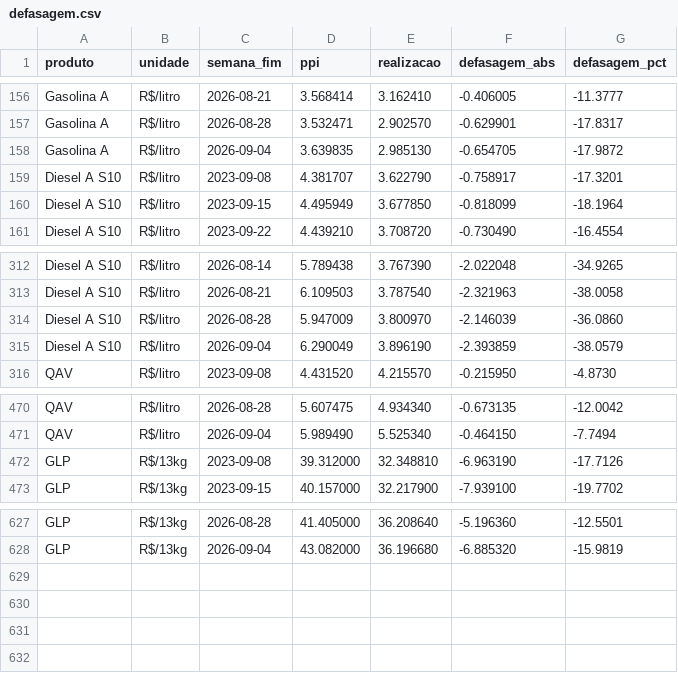
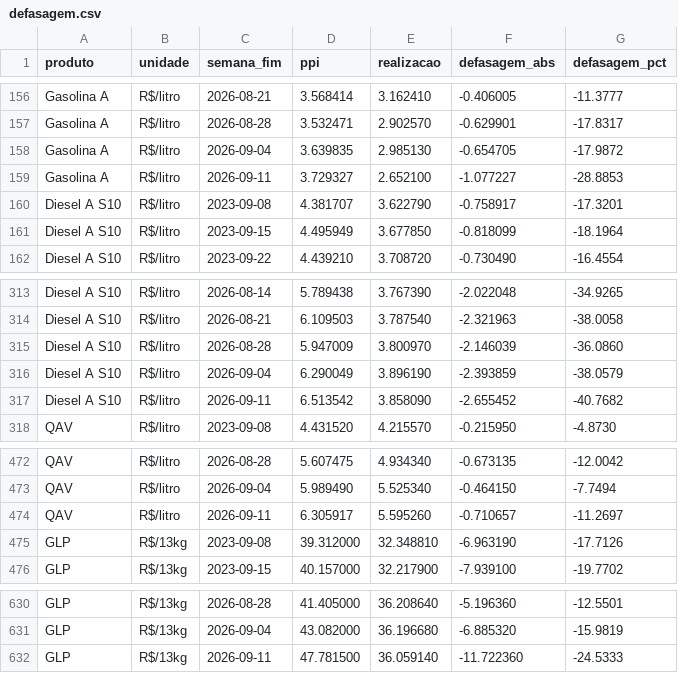
Before and after one commit to jmagomez/anp-ppi-dashboard, a CSV file: docs/data/defasagem.csv, drawn as a sheet; only a part is shown, gaps mark what is left out; the diff names each change by its address in the sheet, - before the commit and + after, or states it on an @@ line.

```diff
--- a/docs/data/defasagem.csv
+++ b/docs/data/defasagem.csv
+row 159: Gasolina A | R$/litro | 2026-09-11 | 3.729327 | 2.652100 | -1.077227 | -28.8853
+row 317: Diesel A S10 | R$/litro | 2026-09-11 | 6.513542 | 3.858090 | -2.655452 | -40.7682
+row 474: QAV | R$/litro | 2026-09-11 | 6.305917 | 5.595260 | -0.710657 | -11.2697
+row 632: GLP | R$/13kg | 2026-09-11 | 47.781500 | 36.059140 | -11.722360 | -24.5333
```
Also changed, not shown: 5 other files.
